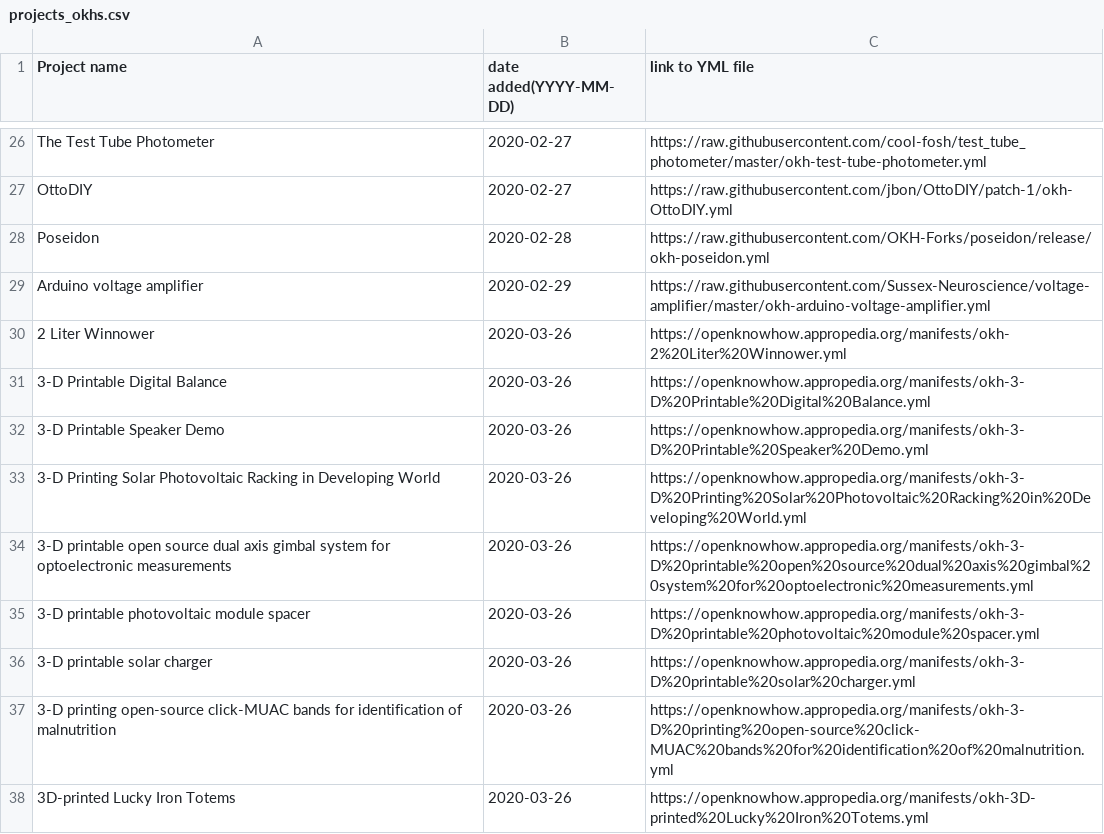
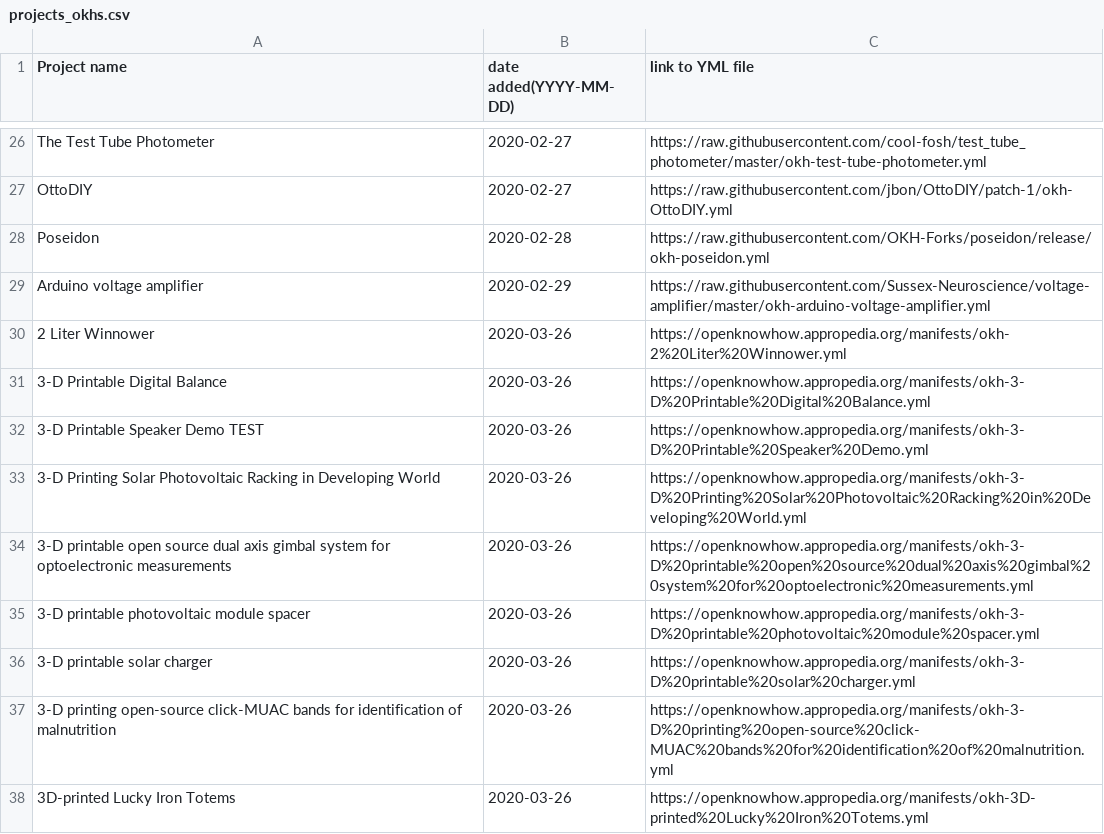
Before and after one commit to iop-alliance/okh-search, a CSV file: projects_okhs.csv, drawn as a sheet; only a part is shown, gaps mark what is left out.

Commit message:
mock update to trigger deployment

```diff
--- a/projects_okhs.csv
+++ b/projects_okhs.csv
@@ -31,3 +31,3 @@ Arduino voltage amplifier, 2020-02-29, https://raw.githubusercontent.com/Sussex-
 3-D Printable Digital Balance,2020-03-26,https://openknowhow.appropedia.org/manifests/okh-3-D%20Printable%20Digital%20Balance.yml
-3-D Printable Speaker Demo,2020-03-26,https://openknowhow.appropedia.org/manifests/okh-3-D%20Printable%20Speaker%20Demo.yml
+3-D Printable Speaker Demo TEST,2020-03-26,https://openknowhow.appropedia.org/manifests/okh-3-D%20Printable%20Speaker%20Demo.yml
 3-D Printing Solar Photovoltaic Racking in Developing World,2020-03-26,https://openknowhow.appropedia.org/manifests/okh-3-D%20Printing%20Solar%20Photovoltaic%20Racking%20in%20Developing%20World.yml
```
